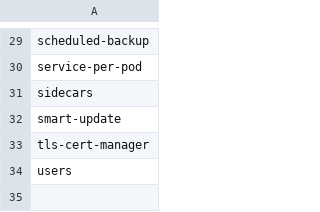
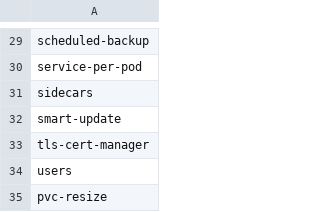
Before and after one commit to percona/percona-server-mysql-operator, a CSV file: e2e-tests/run-pr.csv, drawn as a sheet; only a part is shown, gaps mark what is left out.

Commit message:
add pvc-resize e2e test

```diff
--- a/e2e-tests/run-pr.csv
+++ b/e2e-tests/run-pr.csv
@@ -34 +34,2 @@ tls-cert-manager
 users
+pvc-resize
```
Also changed, not shown: e2e-tests/run-release.csv, 14 other files.
